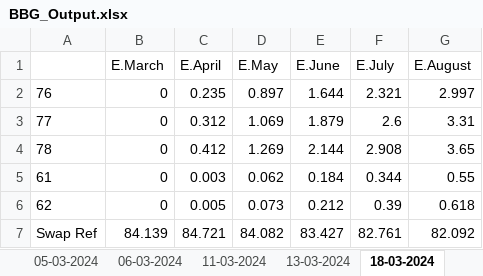
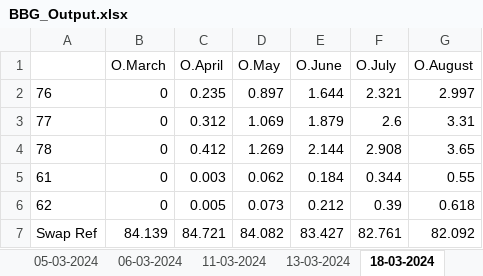
Before and after one commit to WobblyWaffle98/tweet, an Excel workbook: BBG_Output.xlsx, sheet 18-03-2024, drawn as a sheet; values as stored, in another font and other column widths than the file's, no borders; removed rows and columns are numbered as before the commit, all else as after; the diff names each change by its address in the sheet, - before the commit and + after, or states it on an @@ line.

```diff
--- a/BBG_Output.xlsx (sheet 18-03-2024)
+++ b/BBG_Output.xlsx (sheet 18-03-2024)
-row 1:  | E.March | E.April | E.May | E.June | E.July | E.August
+row 1:  | O.March | O.April | O.May | O.June | O.July | O.August
```
Also changed, not shown: sheet 13-03-2024, sheet 11-03-2024, sheet 06-03-2024, sheet 01-03-2024, sheet 04-03-2024, sheet 05-03-2024, 12 more sheets, 1 other file.
